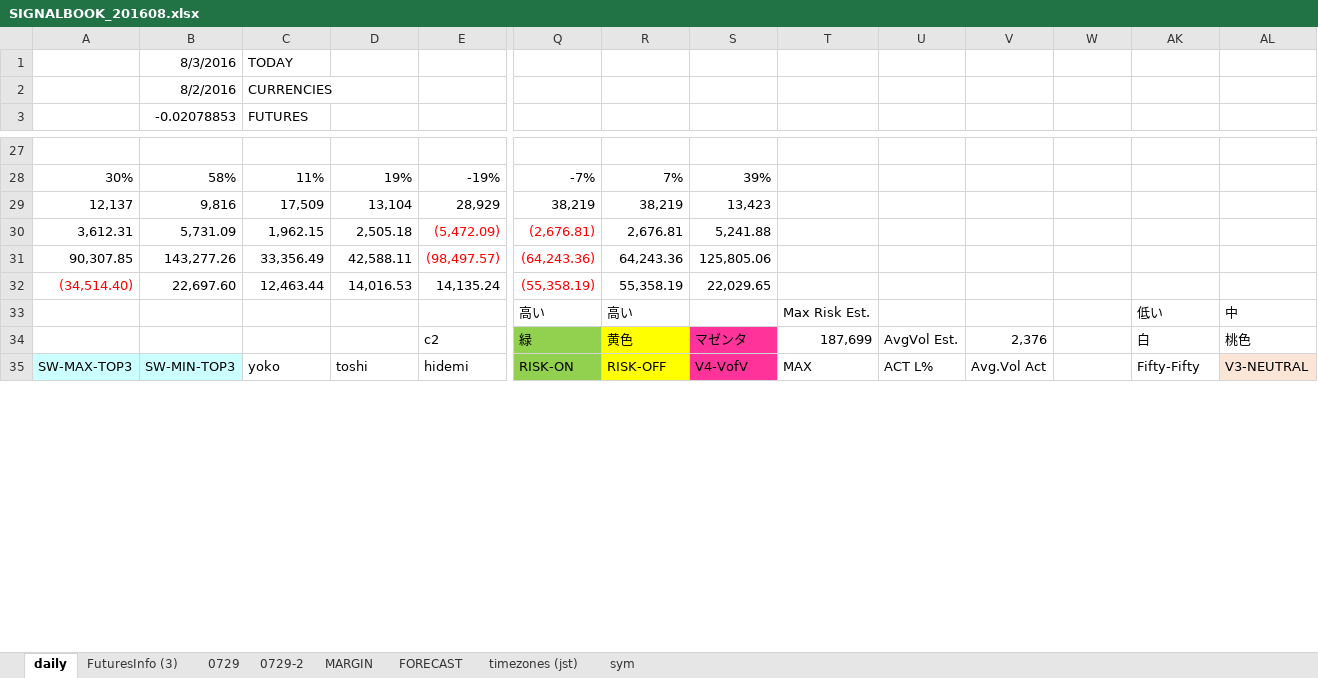
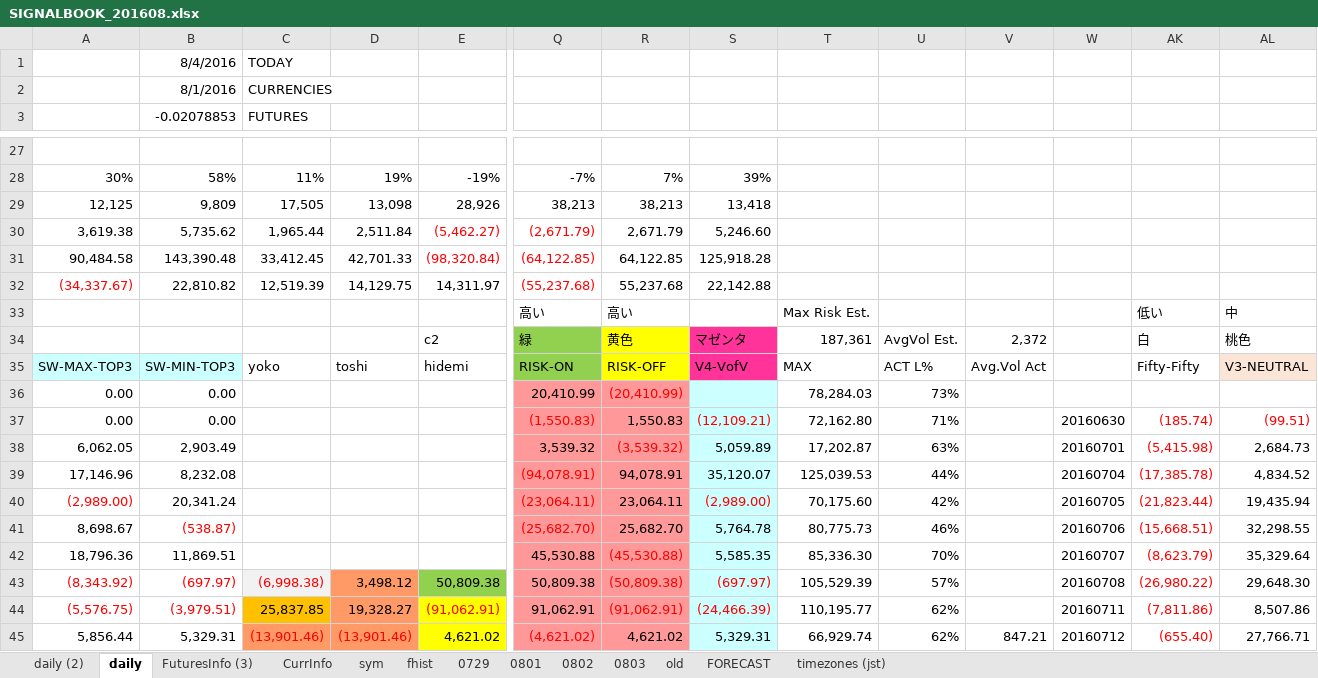
Before and after one commit to hasakura511/ML-TSDP, an Excel workbook: data/systems/SIGNALBOOK_201608.xlsx, sheet daily, drawn as a sheet; only a part is shown, gaps mark what is left out; values as stored, in another font and other column widths than the file's, no borders; charts and pictures and conditional formats not drawn; removed rows and columns are numbered as before the commit, all else as after; rows hold the shown columns only; the diff covers the shown part only; the diff names each change by its address in the sheet, - before the commit and + after, or states it on an @@ line.

```diff
--- a/data/systems/SIGNALBOOK_201608.xlsx (sheet daily)
+++ b/data/systems/SIGNALBOOK_201608.xlsx (sheet daily)
-sheet tab: 0729-2
+sheet tab: 0801
-sheet tab: MARGIN
+sheet tab: CurrInfo
+sheet tab: daily (2)
+sheet tab: fhist
+sheet tab: 0802
+sheet tab: 0803
+sheet tab: old
@@ sheet tab order changed: daily (2) | daily | FuturesInfo (3) | CurrInfo | sym | fhist | 0729 | 0801 | 0802 | 0803 | old | FORECAST | timezones (jst) @@
-B1: 8/3/2016
+B1: 8/4/2016
-B2: 8/2/2016
+B2: 8/1/2016
-row 29: 12,137 | 9,816 | 17,509 | 13,104 | 28,929 | 38,219 | 38,219 | 13,423
-row 30: 3,612.31 | 5,731.09 | 1,962.15 | 2,505.18 | (5,472.09) | (2,676.81) | 2,676.81 | 5,241.88
-row 31: 90,307.85 | 143,277.26 | 33,356.49 | 42,588.11 | (98,497.57) | (64,243.36) | 64,243.36 | 125,805.06
-row 32: (34,514.40) | 22,697.60 | 12,463.44 | 14,016.53 | 14,135.24 | (55,358.19) | 55,358.19 | 22,029.65
+row 29: 12,125 | 9,809 | 17,505 | 13,098 | 28,926 | 38,213 | 38,213 | 13,418
+row 30: 3,619.38 | 5,735.62 | 1,965.44 | 2,511.84 | (5,462.27) | (2,671.79) | 2,671.79 | 5,246.60
+row 31: 90,484.58 | 143,390.48 | 33,412.45 | 42,701.33 | (98,320.84) | (64,122.85) | 64,122.85 | 125,918.28
+row 32: (34,337.67) | 22,810.82 | 12,519.39 | 14,129.75 | 14,311.97 | (55,237.68) | 55,237.68 | 22,142.88
-T34: 187,699
+T34: 187,361
-V34: 2,376
+V34: 2,372
@@ row 36 unhidden: 0.00 | 0.00 |  |  |  | 20,410.99 | (20,410.99) |  | 78,284.03 | 73% @@
@@ row 37 unhidden: 0.00 | 0.00 |  |  |  | (1,550.83) | 1,550.83 | (12,109.21) | 72,162.80 | 71% |  | 20160630 | (185.74) | (99.51) @@
@@ row 38 unhidden: 6,062.05 | 2,903.49 |  |  |  | 3,539.32 | (3,539.32) | 5,059.89 | 17,202.87 | 63% |  | 20160701 | (5,415.98) | 2,684.73 @@
@@ row 39 unhidden: 17,146.96 | 8,232.08 |  |  |  | (94,078.91) | 94,078.91 | 35,120.07 | 125,039.53 | 44% |  | 20160704 | (17,385.78) | 4,834.52 @@
@@ row 40 unhidden: (2,989.00) | 20,341.24 |  |  |  | (23,064.11) | 23,064.11 | (2,989.00) | 70,175.60 | 42% |  | 20160705 | (21,823.44) | 19,435.94 @@
@@ row 41 unhidden: 8,698.67 | (538.87) |  |  |  | (25,682.70) | 25,682.70 | 5,764.78 | 80,775.73 | 46% |  | 20160706 | (15,668.51) | 32,298.55 @@
@@ row 42 unhidden: 18,796.36 | 11,869.51 |  |  |  | 45,530.88 | (45,530.88) | 5,585.35 | 85,336.30 | 70% |  | 20160707 | (8,623.79) | 35,329.64 @@
@@ row 43 unhidden: (8,343.92) | (697.97) | (6,998.38) | 3,498.12 | 50,809.38 | 50,809.38 | (50,809.38) | (697.97) | 105,529.39 | 57% |  | 20160708 | (26,980.22) | 29,648.30 @@
@@ row 44 unhidden: (5,576.75) | (3,979.51) | 25,837.85 | 19,328.27 | (91,062.91) | 91,062.91 | (91,062.91) | (24,466.39) | 110,195.77 | 62% |  | 20160711 | (7,811.86) | 8,507.86 @@
@@ row 45 unhidden: 5,856.44 | 5,329.31 | (13,901.46) | (13,901.46) | 4,621.02 | (4,621.02) | 4,621.02 | 5,329.31 | 66,929.74 | 62% | 847.21 | 20160712 | (655.40) | 27,766.71 @@
```
Also changed, not shown: 1 added row, 1 removed row, 12 hidden or unhidden rows and 1 edited cell elsewhere in this sheet, sheet 0729, sheet 0801, sheet CurrInfo, sheet FuturesInfo (3), formulas that keep their value, hidden cells, charts or pictures, 2 other files.
